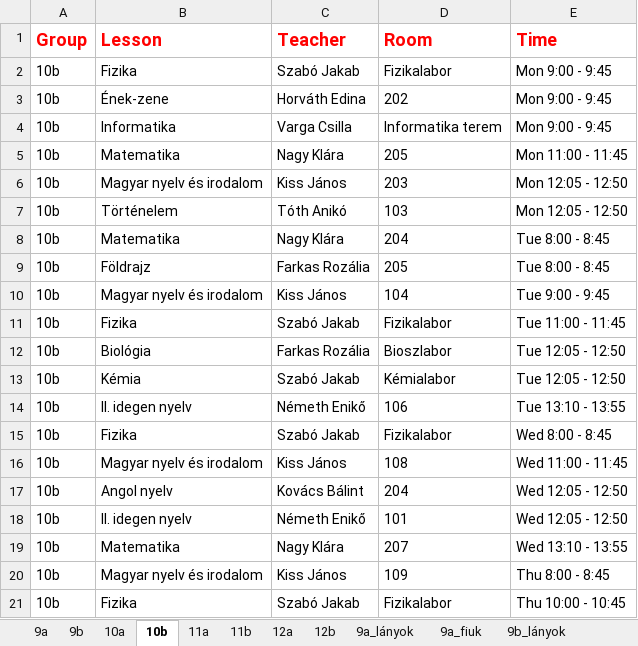
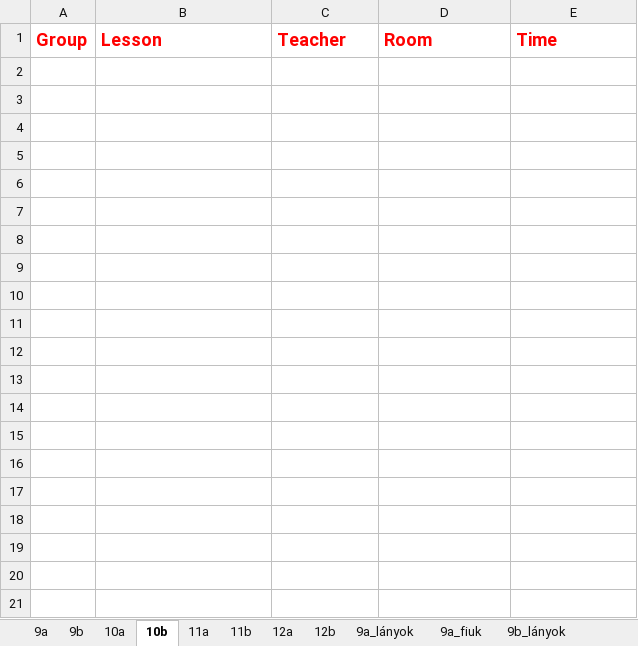
Before and after one commit to eszter1999/onlab-schedule, an Excel workbook: classes.xlsx, sheet 10b, drawn as a sheet; only a part is shown; values as stored, in another font and other column widths than the file's, no borders; the diff covers the shown part only; the diff names each change by its address in the sheet, - before the commit and + after, or states it on an @@ line.

```diff
--- a/classes.xlsx (sheet 10b)
+++ b/classes.xlsx (sheet 10b)
-row 2: 10b | Fizika | Szabó Jakab | Fizikalabor | Mon 9:00 - 9:45
-row 3: 10b | Ének-zene | Horváth Edina | 202 | Mon 9:00 - 9:45
-row 4: 10b | Informatika | Varga Csilla | Informatika terem | Mon 9:00 - 9:45
-row 5: 10b | Matematika | Nagy Klára | 205 | Mon 11:00 - 11:45
-row 6: 10b | Magyar nyelv és irodalom | Kiss János | 203 | Mon 12:05 - 12:50
-row 7: 10b | Történelem | Tóth Anikó | 103 | Mon 12:05 - 12:50
-row 8: 10b | Matematika | Nagy Klára | 204 | Tue 8:00 - 8:45
-row 9: 10b | Földrajz | Farkas Rozália | 205 | Tue 8:00 - 8:45
-row 10: 10b | Magyar nyelv és irodalom | Kiss János | 104 | Tue 9:00 - 9:45
-row 11: 10b | Fizika | Szabó Jakab | Fizikalabor | Tue 11:00 - 11:45
-row 12: 10b | Biológia | Farkas Rozália | Bioszlabor | Tue 12:05 - 12:50
-row 13: 10b | Kémia | Szabó Jakab | Kémialabor | Tue 12:05 - 12:50
-row 14: 10b | II. idegen nyelv | Németh Enikő | 106 | Tue 13:10 - 13:55
-row 15: 10b | Fizika | Szabó Jakab | Fizikalabor | Wed 8:00 - 8:45
-row 16: 10b | Magyar nyelv és irodalom | Kiss János | 108 | Wed 11:00 - 11:45
-row 17: 10b | Angol nyelv | Kovács Bálint | 204 | Wed 12:05 - 12:50
-row 18: 10b | II. idegen nyelv | Németh Enikő | 101 | Wed 12:05 - 12:50
-row 19: 10b | Matematika | Nagy Klára | 207 | Wed 13:10 - 13:55
-row 20: 10b | Magyar nyelv és irodalom | Kiss János | 109 | Thu 8:00 - 8:45
-row 21: 10b | Fizika | Szabó Jakab | Fizikalabor | Thu 10:00 - 10:45
```
Also changed, not shown: 11 removed rows elsewhere in this sheet, sheet 11a, sheet 11b, sheet 9a, sheet 10a, sheet 12a, sheet 9b, 17 more sheets, 8 other files.
